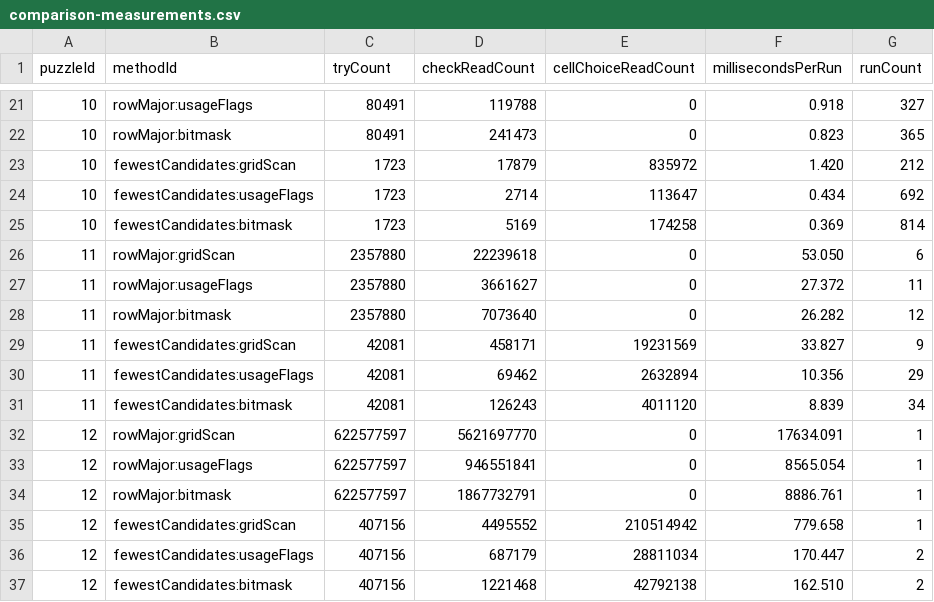
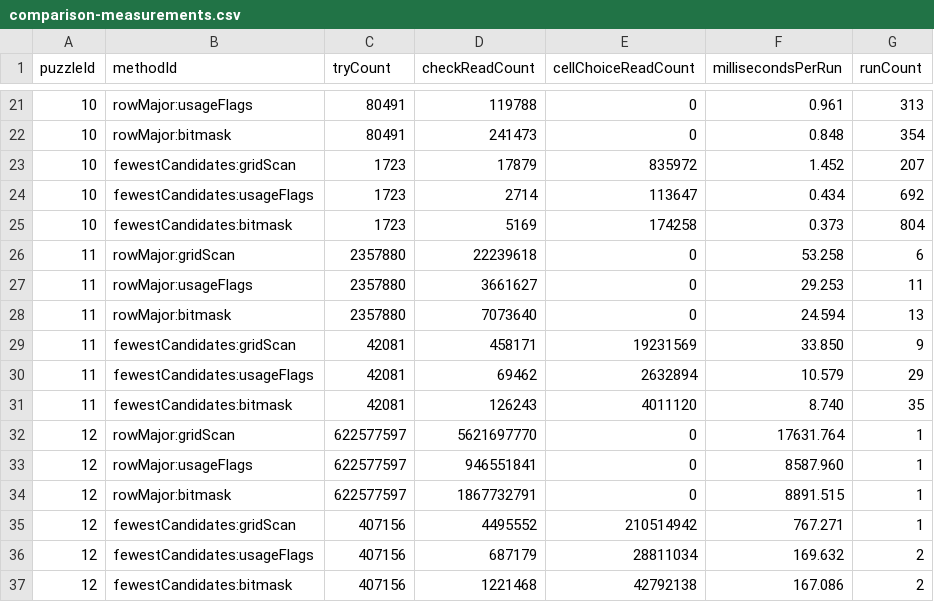
Before and after one commit to honglax/solving-sudoku-by-backtracking, a CSV file: report/data/comparison-measurements.csv, drawn as a sheet; only a part is shown, gaps mark what is left out; the diff covers the shown part only.

```diff
--- a/report/data/comparison-measurements.csv
+++ b/report/data/comparison-measurements.csv
@@ -21,17 +21,17 @@ puzzleId,methodId,tryCount,checkReadCount,cellChoiceReadCount,millisecondsPerRun
-10,rowMajor:usageFlags,80491,119788,0,0.918,327
-10,rowMajor:bitmask,80491,241473,0,0.823,365
-10,fewestCandidates:gridScan,1723,17879,835972,1.420,212
+10,rowMajor:usageFlags,80491,119788,0,0.961,313
+10,rowMajor:bitmask,80491,241473,0,0.848,354
+10,fewestCandidates:gridScan,1723,17879,835972,1.452,207
 10,fewestCandidates:usageFlags,1723,2714,113647,0.434,692
-10,fewestCandidates:bitmask,1723,5169,174258,0.369,814
-11,rowMajor:gridScan,2357880,22239618,0,53.050,6
-11,rowMajor:usageFlags,2357880,3661627,0,27.372,11
-11,rowMajor:bitmask,2357880,7073640,0,26.282,12
-11,fewestCandidates:gridScan,42081,458171,19231569,33.827,9
-11,fewestCandidates:usageFlags,42081,69462,2632894,10.356,29
-11,fewestCandidates:bitmask,42081,126243,4011120,8.839,34
-12,rowMajor:gridScan,622577597,5621697770,0,17634.091,1
-12,rowMajor:usageFlags,622577597,946551841,0,8565.054,1
-12,rowMajor:bitmask,622577597,1867732791,0,8886.761,1
-12,fewestCandidates:gridScan,407156,4495552,210514942,779.658,1
-12,fewestCandidates:usageFlags,407156,687179,28811034,170.447,2
-12,fewestCandidates:bitmask,407156,1221468,42792138,162.510,2
+10,fewestCandidates:bitmask,1723,5169,174258,0.373,804
+11,rowMajor:gridScan,2357880,22239618,0,53.258,6
+11,rowMajor:usageFlags,2357880,3661627,0,29.253,11
+11,rowMajor:bitmask,2357880,7073640,0,24.594,13
+11,fewestCandidates:gridScan,42081,458171,19231569,33.850,9
+11,fewestCandidates:usageFlags,42081,69462,2632894,10.579,29
+11,fewestCandidates:bitmask,42081,126243,4011120,8.740,35
+12,rowMajor:gridScan,622577597,5621697770,0,17631.764,1
+12,rowMajor:usageFlags,622577597,946551841,0,8587.960,1
+12,rowMajor:bitmask,622577597,1867732791,0,8891.515,1
+12,fewestCandidates:gridScan,407156,4495552,210514942,767.271,1
+12,fewestCandidates:usageFlags,407156,687179,28811034,169.632,2
+12,fewestCandidates:bitmask,407156,1221468,42792138,167.086,2
```
Also changed, not shown: 32 edited cells elsewhere in this file, testcases/results/results.csv, 24 other files.
